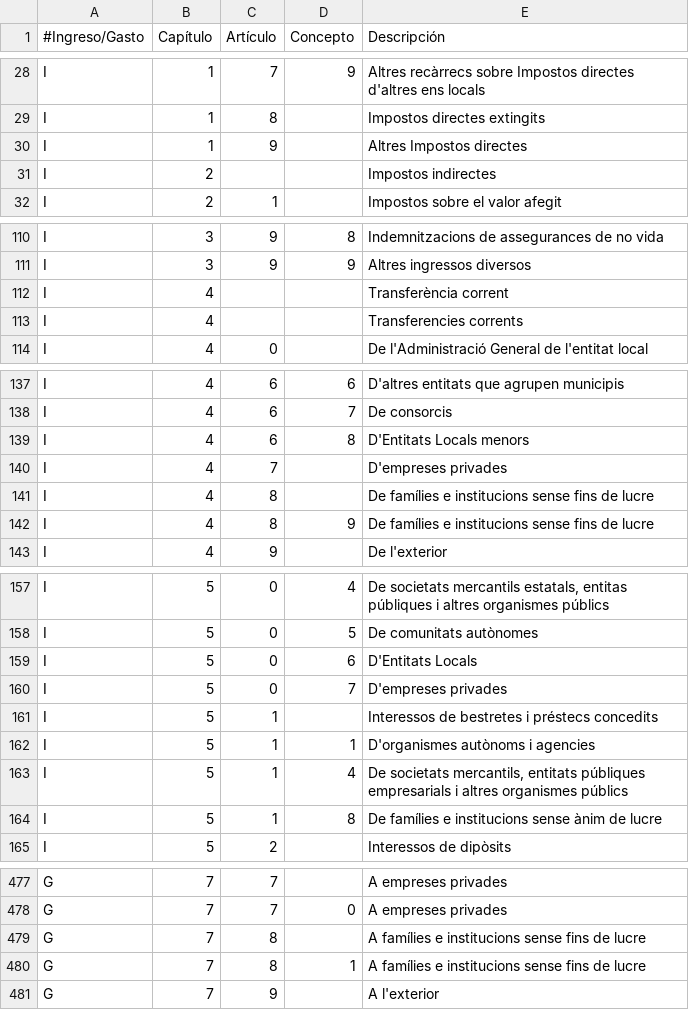
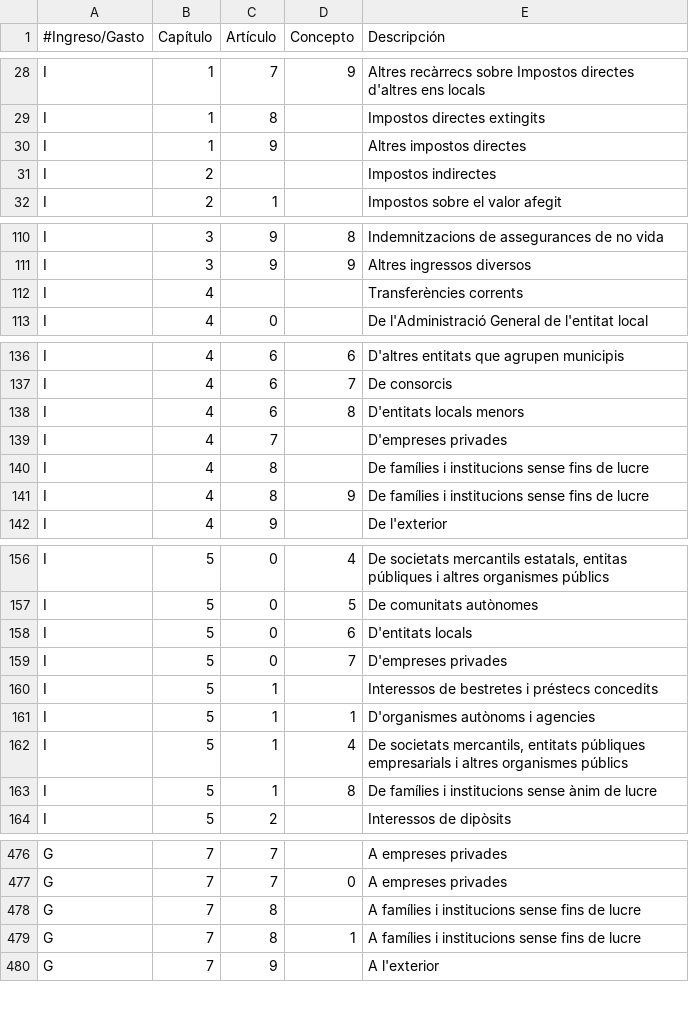
Before and after one commit to civio/presupuesto-silla, a CSV file: data/ca/clasificacion_economica.csv, drawn as a sheet; only a part is shown, gaps mark what is left out; the diff covers the shown part only.

Commit message:
Update valencian translations per customer request

```diff
--- a/data/ca/clasificacion_economica.csv
+++ b/data/ca/clasificacion_economica.csv
@@ -29,3 +29,3 @@ I,1,7,9,Altres recàrrecs sobre Impostos directes d'altres ens locals
 I,1,8,,Impostos directes extingits
-I,1,9,,Altres Impostos directes
+I,1,9,,Altres impostos directes
 I,2,,,Impostos indirectes
@@ -111,4 +111,3 @@ I,3,9,8,Indemnitzacions de assegurances de no vida
 I,3,9,9,Altres ingressos diversos
-I,4,,,Transferència corrent
-I,4,,,Transferencies corrents
+I,4,,,Transferències corrents
 I,4,0,,De l'Administració General de l'entitat local
@@ -138,6 +137,6 @@ I,4,6,6,D'altres entitats que agrupen municipis
 I,4,6,7,De consorcis
-I,4,6,8,D'Entitats Locals menors
+I,4,6,8,D'entitats locals menors
 I,4,7,,D'empreses privades
-I,4,8,,De famílies e institucions sense fins de lucre
-I,4,8,9,De famílies e institucions sense fins de lucre
+I,4,8,,De famílies i institucions sense fins de lucre
+I,4,8,9,De famílies i institucions sense fins de lucre
 I,4,9,,De l'exterior
@@ -158,3 +157,3 @@ I,5,0,4,"De societats mercantils estatals, entitas públiques i altres organisme
 I,5,0,5,De comunitats autònomes
-I,5,0,6,D'Entitats Locals
+I,5,0,6,D'entitats locals
 I,5,0,7,D'empreses privades
@@ -163,3 +162,3 @@ I,5,1,1,D'organismes autònoms i agencies
 I,5,1,4,"De societats mercantils, entitats públiques empresarials i altres organismes públics"
-I,5,1,8,De famílies e institucions sense ànim de lucre
+I,5,1,8,De famílies i institucions sense ànim de lucre
 I,5,2,,Interessos de dipòsits
@@ -478,4 +477,4 @@ G,7,7,,A empreses privades
 G,7,7,0,A empreses privades
-G,7,8,,A famílies e institucions sense fins de lucre
-G,7,8,1,A famílies e institucions sense fins de lucre
+G,7,8,,A famílies i institucions sense fins de lucre
+G,7,8,1,A famílies i institucions sense fins de lucre
 G,7,9,,A l'exterior
```
Also changed, not shown: 6 edited cells elsewhere in this file, data/ca/areas_funcionales.csv, 2 other files.
